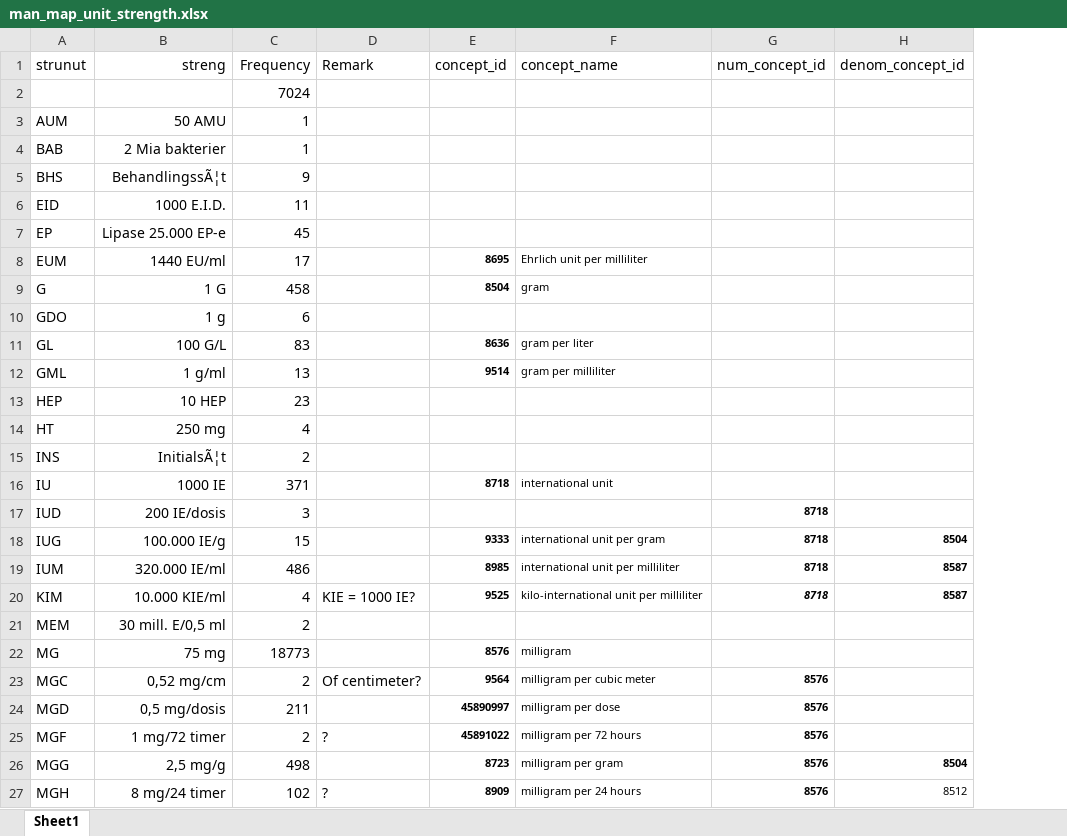
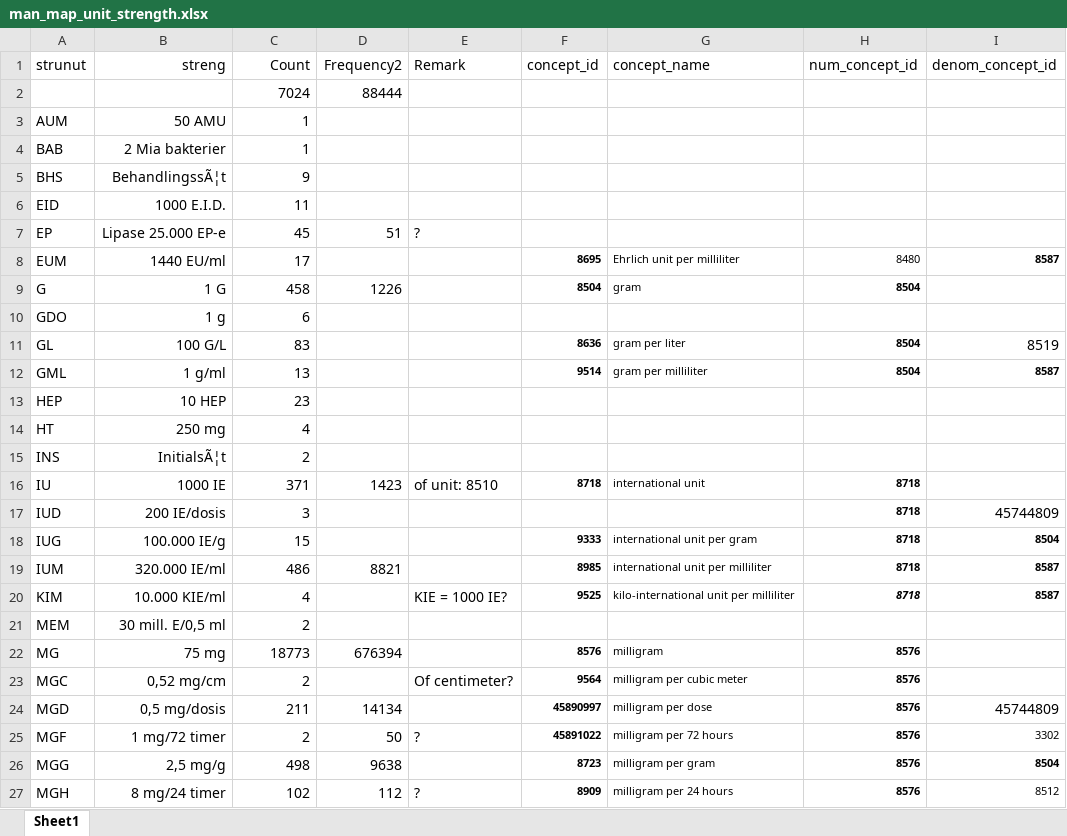
Before and after one commit to thehyve/ohdsi-drug-mapping, an Excel workbook: unit_mapping/man_map_unit_strength.xlsx, sheet Sheet1, drawn as a sheet; only a part is shown; values as stored, in another font and other column widths than the file's, no borders; table styles not drawn; addresses are those after the commit; the diff covers the shown part only; the diff names each change by its address in the sheet, - before the commit and + after, or states it on an @@ line.

Commit message:
First version of final mapping script. Moved mapping files to seperate folder

```diff
--- a/unit_mapping/man_map_unit_strength.xlsx (sheet Sheet1)
+++ b/unit_mapping/man_map_unit_strength.xlsx (sheet Sheet1)
+column D (Frequency2), rows 2-27: 88444 |  |  |  |  | 51 |  | 1226 |  |  |  |  |  |  | 1423 |  |  | 8821 |  |  | 676394 |  | 14134 | 50 | 9638 | 112
-C1: Frequency
+C1: Count
-E7 (Remark): (empty)
+E7 (Remark): ?
-H8 (num_concept_id): (empty)
+H8 (num_concept_id): 8480
-I8 (denom_concept_id): (empty)
+I8 (denom_concept_id): 8587
-H9 (num_concept_id): (empty)
+H9 (num_concept_id): 8504
-H11:H12 (num_concept_id): (empty)
+H11:H12 (num_concept_id): 8504
-I11 (denom_concept_id): (empty)
+I11 (denom_concept_id): 8519
-I12 (denom_concept_id): (empty)
+I12 (denom_concept_id): 8587
-E16 (Remark): (empty)
+E16 (Remark): of unit: 8510
-H16 (num_concept_id): (empty)
+H16 (num_concept_id): 8718
-I17 (denom_concept_id): (empty)
+I17 (denom_concept_id): 45744809
-H22 (num_concept_id): (empty)
+H22 (num_concept_id): 8576
-I24 (denom_concept_id): (empty)
+I24 (denom_concept_id): 45744809
-I25 (denom_concept_id): (empty)
+I25 (denom_concept_id): 3302
```
Also changed, not shown: 23 edited cells elsewhere in this sheet, 11 other files.
